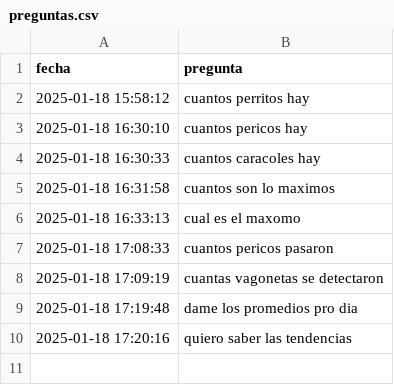
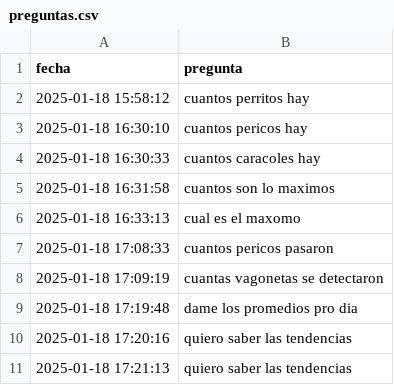
Before and after one commit to alejoherrera/chatbot_obra, a CSV file: data/preguntas.csv, drawn as a sheet.

Commit message:
Actualización: Nueva pregunta agregada el 2025-01-18 17:21:13

```diff
--- a/data/preguntas.csv
+++ b/data/preguntas.csv
@@ -10 +10,2 @@ fecha,pregunta
 2025-01-18 17:20:16,quiero saber las tendencias
+2025-01-18 17:21:13,quiero saber las tendencias
```
